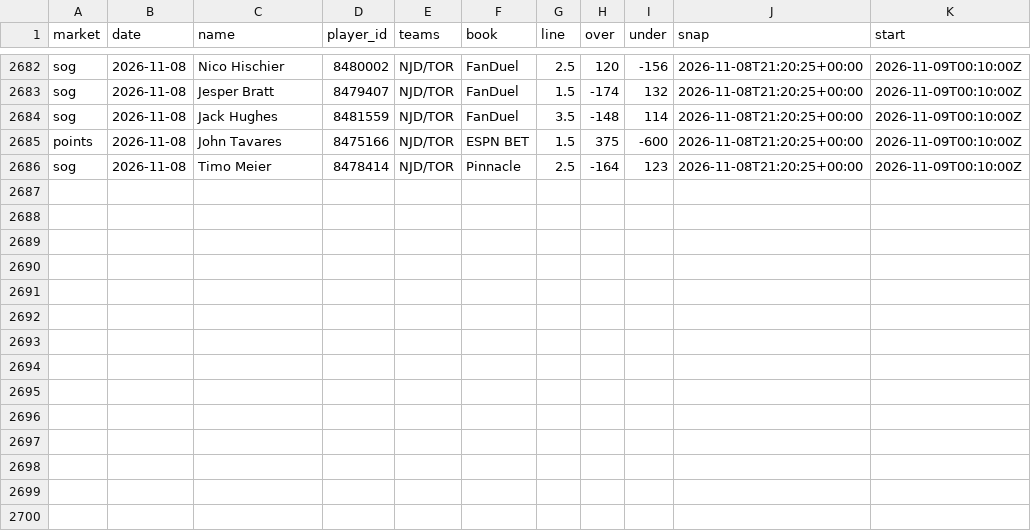
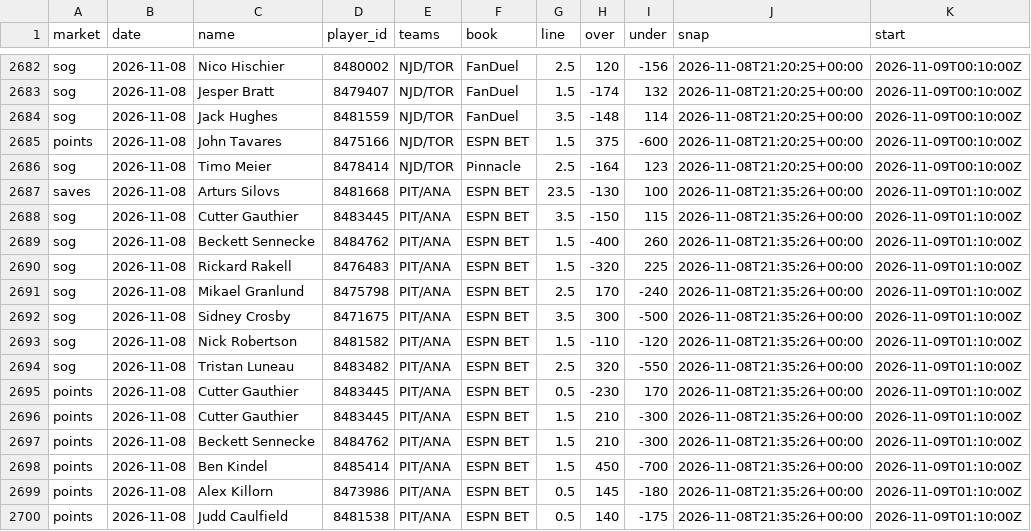
Before and after one commit to quinnrob11-sketch/qrob-nhl-goalie-model, a CSV file: model/data/book_prices.csv, drawn as a sheet; only a part is shown, gaps mark what is left out.

```diff
--- a/model/data/book_prices.csv
+++ b/model/data/book_prices.csv
@@ -2686 +2686,15 @@ points,2026-11-08,John Tavares,8475166,NJD/TOR,ESPN BET,1.5,375,-600,2026-11-08T
 sog,2026-11-08,Timo Meier,8478414,NJD/TOR,Pinnacle,2.5,-164,123,2026-11-08T21:20:25+00:00,2026-11-09T00:10:00Z
+saves,2026-11-08,Arturs Silovs,8481668,PIT/ANA,ESPN BET,23.5,-130,100,2026-11-08T21:35:26+00:00,2026-11-09T01:10:00Z
+sog,2026-11-08,Cutter Gauthier,8483445,PIT/ANA,ESPN BET,3.5,-150,115,2026-11-08T21:35:26+00:00,2026-11-09T01:10:00Z
+sog,2026-11-08,Beckett Sennecke,8484762,PIT/ANA,ESPN BET,1.5,-400,260,2026-11-08T21:35:26+00:00,2026-11-09T01:10:00Z
+sog,2026-11-08,Rickard Rakell,8476483,PIT/ANA,ESPN BET,1.5,-320,225,2026-11-08T21:35:26+00:00,2026-11-09T01:10:00Z
+sog,2026-11-08,Mikael Granlund,8475798,PIT/ANA,ESPN BET,2.5,170,-240,2026-11-08T21:35:26+00:00,2026-11-09T01:10:00Z
+sog,2026-11-08,Sidney Crosby,8471675,PIT/ANA,ESPN BET,3.5,300,-500,2026-11-08T21:35:26+00:00,2026-11-09T01:10:00Z
+sog,2026-11-08,Nick Robertson,8481582,PIT/ANA,ESPN BET,1.5,-110,-120,2026-11-08T21:35:26+00:00,2026-11-09T01:10:00Z
+sog,2026-11-08,Tristan Luneau,8483482,PIT/ANA,ESPN BET,2.5,320,-550,2026-11-08T21:35:26+00:00,2026-11-09T01:10:00Z
+points,2026-11-08,Cutter Gauthier,8483445,PIT/ANA,ESPN BET,0.5,-230,170,2026-11-08T21:35:26+00:00,2026-11-09T01:10:00Z
+points,2026-11-08,Cutter Gauthier,8483445,PIT/ANA,ESPN BET,1.5,210,-300,2026-11-08T21:35:26+00:00,2026-11-09T01:10:00Z
+points,2026-11-08,Beckett Sennecke,8484762,PIT/ANA,ESPN BET,1.5,210,-300,2026-11-08T21:35:26+00:00,2026-11-09T01:10:00Z
+points,2026-11-08,Ben Kindel,8485414,PIT/ANA,ESPN BET,1.5,450,-700,2026-11-08T21:35:26+00:00,2026-11-09T01:10:00Z
+points,2026-11-08,Alex Killorn,8473986,PIT/ANA,ESPN BET,0.5,145,-180,2026-11-08T21:35:26+00:00,2026-11-09T01:10:00Z
+points,2026-11-08,Judd Caulfield,8481538,PIT/ANA,ESPN BET,0.5,140,-175,2026-11-08T21:35:26+00:00,2026-11-09T01:10:00Z
```
Also changed, not shown: model/data/dk_prices.csv, model/data/legs.csv, 10 other files.
